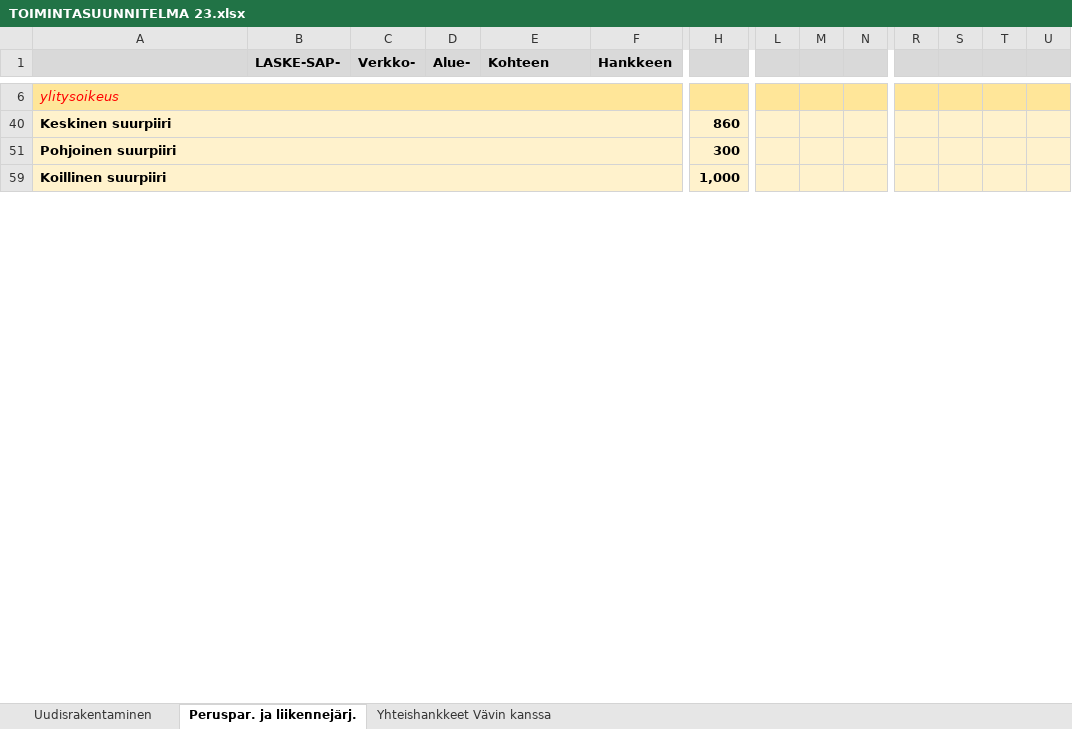
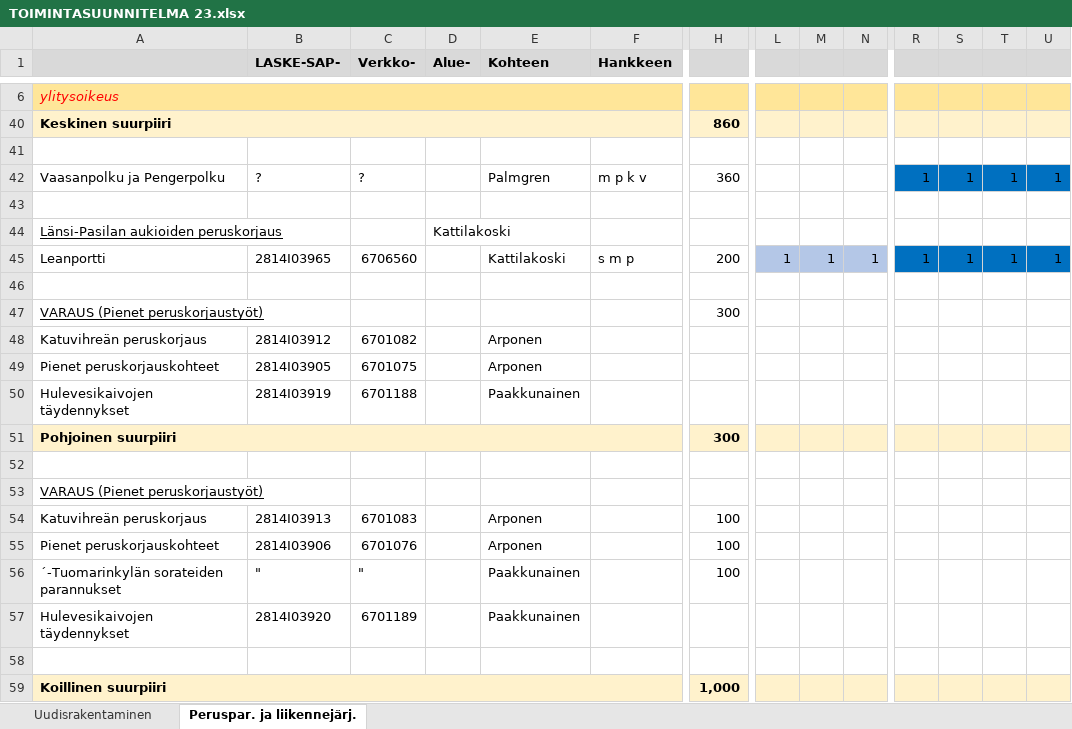
Before and after one commit to City-of-Helsinki/infraohjelmointi-api, an Excel workbook: infraohjelmointi_api/mock_data/TOIMINTASUUNNITELMA 23.xlsx, sheet Peruspar. ja liikennejärj., drawn as a sheet; only a part is shown, gaps mark what is left out; values as stored, in another font and other column widths than the file's, no borders; rows hold the shown columns only; the diff covers the shown part only; the diff names each change by its address in the sheet, - before the commit and + after, or states it on an @@ line.

```diff
--- a/infraohjelmointi_api/mock_data/TOIMINTASUUNNITELMA 23.xlsx (sheet Peruspar. ja liikennejärj.)
+++ b/infraohjelmointi_api/mock_data/TOIMINTASUUNNITELMA 23.xlsx (sheet Peruspar. ja liikennejärj.)
-sheet tab: Yhteishankkeet Vävin kanssa
+row 41: (empty)
@@ row 42 unhidden: Vaasanpolku ja Pengerpolku | ? | ? |  | Palmgren | m p k v | 360 |  |  |  | 1 | 1 | 1 | 1 @@
+row 43: (empty)
@@ row 44 unhidden: Länsi-Pasilan aukioiden peruskorjaus |  |  | Kattilakoski @@
@@ row 45 unhidden: Leanportti | 2814I03965 | 6706560 |  | Kattilakoski | s m p | 200 | 1 | 1 | 1 | 1 | 1 | 1 | 1 @@
+row 46: (empty)
@@ row 47 unhidden: VARAUS (Pienet peruskorjaustyöt) |  |  |  |  |  | 300 @@
@@ row 48 unhidden: Katuvihreän peruskorjaus | 2814I03912 | 6701082 |  | Arponen @@
@@ row 49 unhidden: Pienet peruskorjauskohteet | 2814I03905 | 6701075 |  | Arponen @@
@@ row 50 unhidden: Hulevesikaivojen täydennykset | 2814I03919 | 6701188 |  | Paakkunainen @@
+row 52: (empty)
@@ row 53 unhidden: VARAUS (Pienet peruskorjaustyöt) @@
@@ row 54 unhidden: Katuvihreän peruskorjaus | 2814I03913 | 6701083 |  | Arponen |  | 100 @@
@@ row 55 unhidden: Pienet peruskorjauskohteet | 2814I03906 | 6701076 |  | Arponen |  | 100 @@
@@ row 56 unhidden: ´-Tuomarinkylän sorateiden parannukset | " | " |  | Paakkunainen |  | 100 @@
@@ row 57 unhidden: Hulevesikaivojen täydennykset | 2814I03920 | 6701189 |  | Paakkunainen @@
+row 58: (empty)
```
Also changed, not shown: 2 added rows and 9 hidden or unhidden rows elsewhere in this sheet, sheet Uudisrakentaminen, hidden cells, infraohjelmointi_api/mock_data/TALOUSARVIO 23.xlsx, 1 other file.
